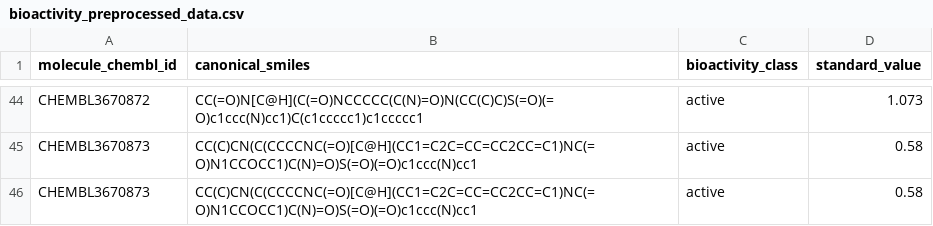
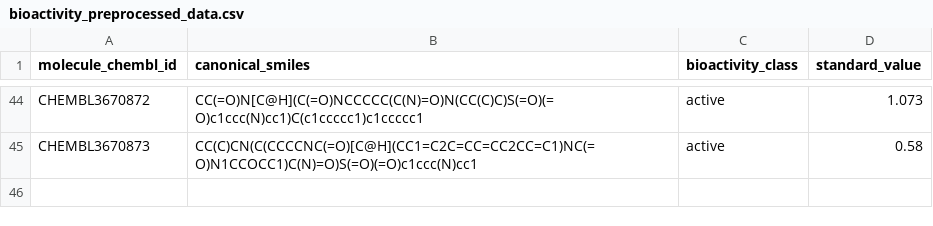
Before and after one commit to hblsqz/BE172L-PROJECT, a CSV file: bioactivity_preprocessed_data.csv, drawn as a sheet; only a part is shown, gaps mark what is left out.

Commit message:
Update bioactivity_preprocessed_data.csv

```diff
--- a/bioactivity_preprocessed_data.csv
+++ b/bioactivity_preprocessed_data.csv
@@ -45,2 +45 @@ CHEMBL3670872,CC(=O)N[C@H](C(=O)NCCCCC(C(N)=O)N(CC(C)C)S(=O)(=O)c1ccc(N)cc1)C(c1
 CHEMBL3670873,CC(C)CN(C(CCCCNC(=O)[C@H](CC1=C2C=CC=CC2CC=C1)NC(=O)N1CCOCC1)C(N)=O)S(=O)(=O)c1ccc(N)cc1,active,0.58
-CHEMBL3670873,CC(C)CN(C(CCCCNC(=O)[C@H](CC1=C2C=CC=CC2CC=C1)NC(=O)N1CCOCC1)C(N)=O)S(=O)(=O)c1ccc(N)cc1,active,0.58
```
